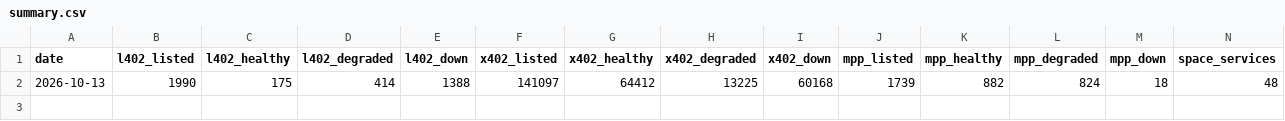
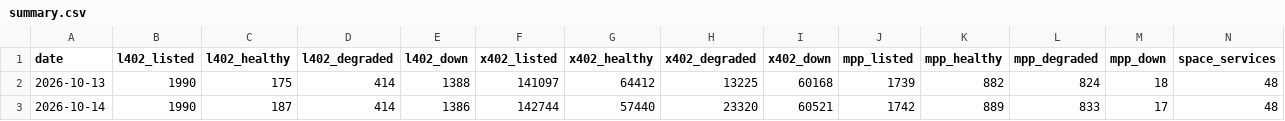
Before and after one commit to Loop-XXI/agent-payments-index, a CSV file: data/summary.csv, drawn as a sheet; only a part is shown; rows hold the shown columns only; the diff names each change by its address in the sheet, - before the commit and + after, or states it on an @@ line.

```diff
--- a/data/summary.csv
+++ b/data/summary.csv
+row 3: 2026-10-14 | 1990 | 187 | 414 | 1386 | 142744 | 57440 | 23320 | 60521 | 1742 | 889 | 833 | 17 | 48
```
Also changed, not shown: 1 other file.
